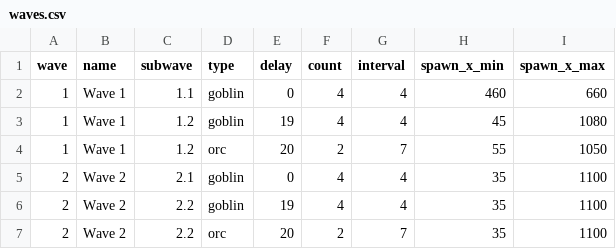
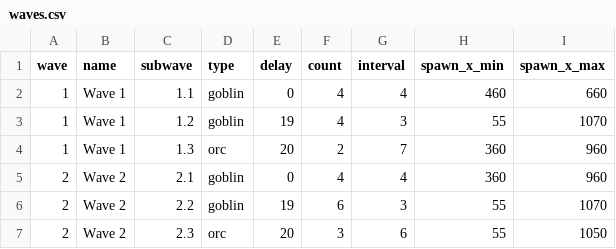
Before and after one commit to snowydad/MTD, a CSV file: assets/data/waves.csv, drawn as a sheet.

```diff
--- a/assets/data/waves.csv
+++ b/assets/data/waves.csv
@@ -2,6 +2,6 @@ wave,name,subwave,type,delay,count,interval,spawn_x_min,spawn_x_max
 1,Wave 1,1.1,goblin,0,4,4,460,660
-1,Wave 1,1.2,goblin,19,4,4,45,1080
-1,Wave 1,1.2,orc,20,2,7,55,1050
-2,Wave 2,2.1,goblin,0,4,4,35,1100
-2,Wave 2,2.2,goblin,19,4,4,35,1100
-2,Wave 2,2.2,orc,20,2,7,35,1100
+1,Wave 1,1.2,goblin,19,4,3,55,1070
+1,Wave 1,1.3,orc,20,2,7,360,960
+2,Wave 2,2.1,goblin,0,4,4,360,960
+2,Wave 2,2.2,goblin,19,6,3,55,1070
+2,Wave 2,2.3,orc,20,3,6,55,1050
```
Also changed, not shown: 15 other files.
